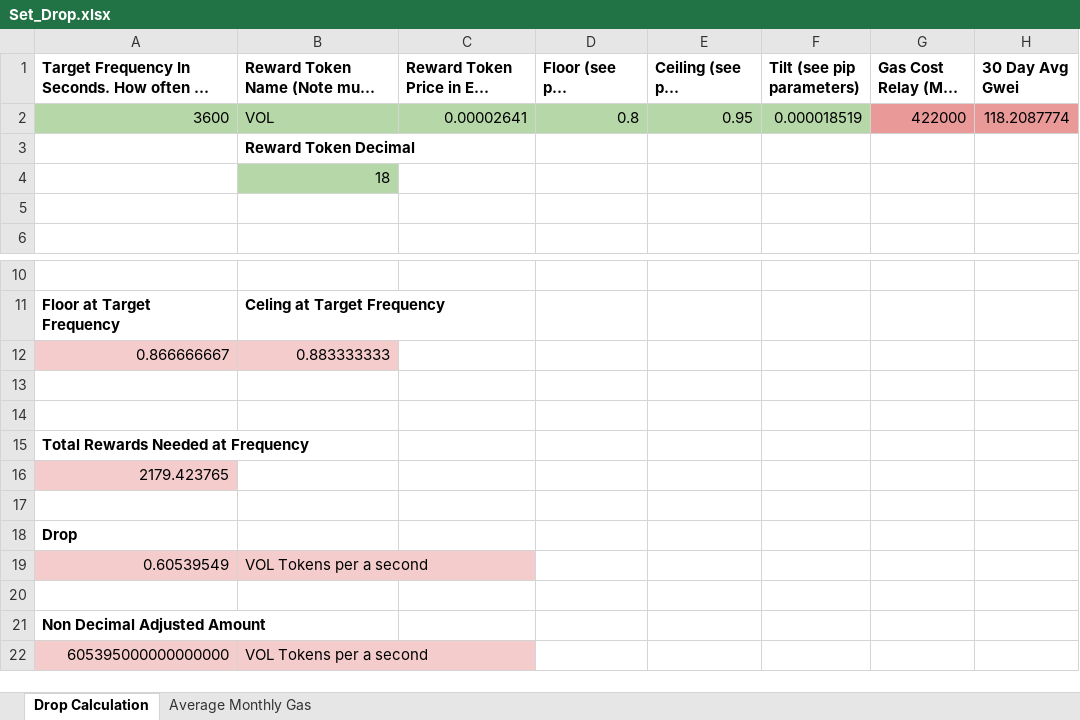
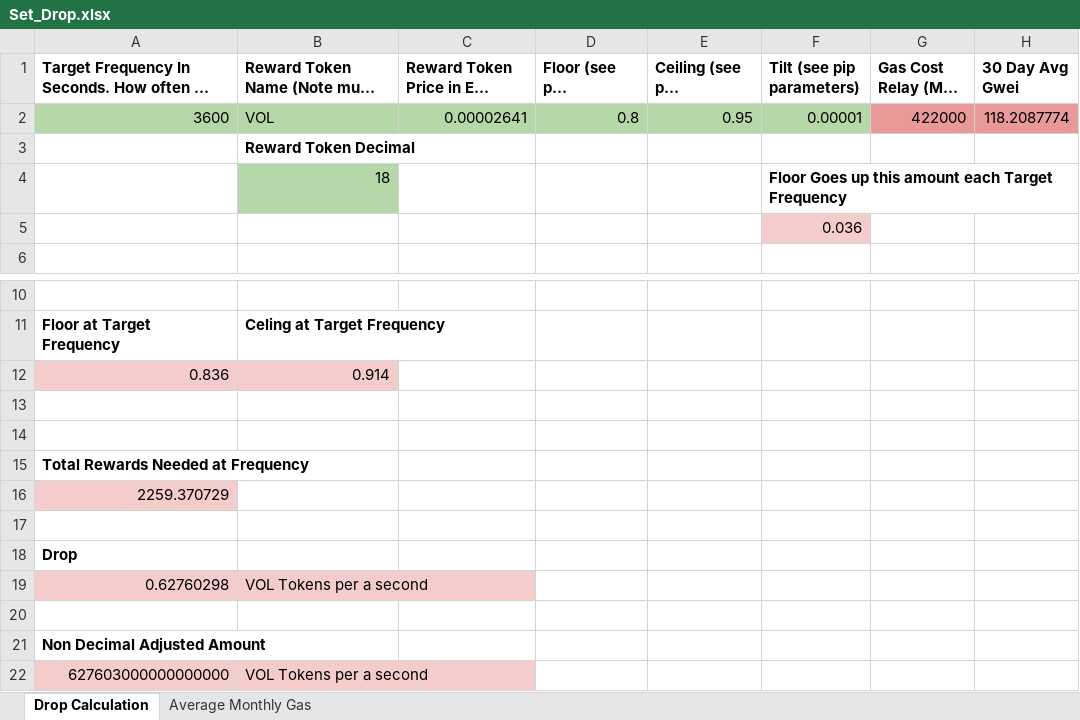
Before and after one commit to Volatility-DAO/PIPS, an Excel workbook: Proposed/Adding_An_Index/PIP_TEMPLATE/Set_Drop.xlsx, sheet Drop Calculation, drawn as a sheet; only a part is shown, gaps mark what is left out; long unchanged cells end in …; values as stored, in another font and other column widths than the file's, no borders; charts and pictures not drawn; removed rows and columns are numbered as before the commit, all else as after; the diff names each change by its address in the sheet, - before the commit and + after, or states it on an @@ line.

Commit message:
update xlsx

```diff
--- a/Proposed/Adding_An_Index/PIP_TEMPLATE/Set_Drop.xlsx (sheet Drop Calculation)
+++ b/Proposed/Adding_An_Index/PIP_TEMPLATE/Set_Drop.xlsx (sheet Drop Calculation)
-F2 (Tilt (see pip parameters)): 0.000018519
+F2 (Tilt (see pip parameters)): 0.00001
-F4 (Tilt (see pip parameters)): (empty)
+F4 (Tilt (see pip parameters)): Floor Goes up this amount each Target Frequency
-F5 (Tilt (see pip parameters)): (empty)
+F5 (Tilt (see pip parameters)): 0.036
-F5 fill: none
+F5 fill: #F4CCCC
-row 12: 0.866666667 | 0.883333333
+row 12: 0.836 | 0.914
-A16: 2179.423765
+A16: 2259.370729
-A19: 0.60539549
+A19: 0.62760298
-A22: 605395000000000000
+A22: 627603000000000000
```
Also changed, not shown: formulas that keep their value.
